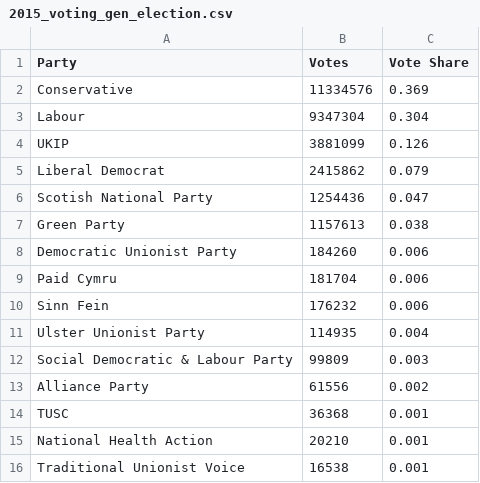
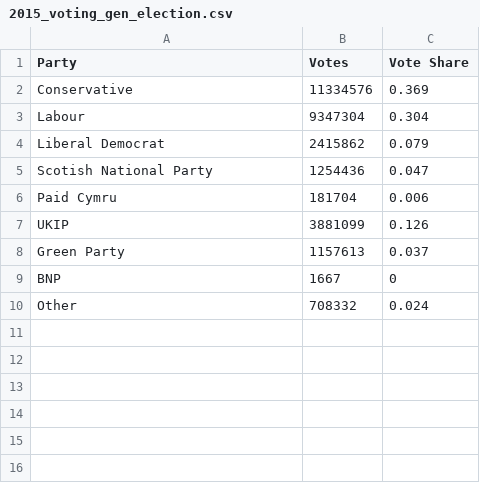
Before and after one commit to alexandrosstergiou/Bootstrap-for-polling, a CSV file: 2015_general_elections/2015_voting_gen_election.csv, drawn as a sheet.

Commit message:
Bootstrapping past voting results

```diff
--- a/2015_general_elections/2015_voting_gen_election.csv
+++ b/2015_general_elections/2015_voting_gen_election.csv
@@ -3,14 +3,8 @@ Conservative,11334576,0.369
 Labour,9347304,0.304
-UKIP,3881099,0.126
 Liberal Democrat,2415862,0.079
 Scotish National Party,1254436,0.047
-Green Party,1157613,0.038
-Democratic Unionist Party,184260,0.006
 Paid Cymru,181704,0.006
-Sinn Fein,176232,0.006
-Ulster Unionist Party,114935,0.004
-Social Democratic & Labour Party,99809,0.003
-Alliance Party,61556,0.002
-TUSC,36368,0.001
-National Health Action,20210,0.001
-Traditional Unionist Voice,16538,0.001
+UKIP,3881099,0.126
+Green Party,1157613,0.037
+BNP,1667,0
+Other,708332,0.024
```
Also changed, not shown: 1 other file.
